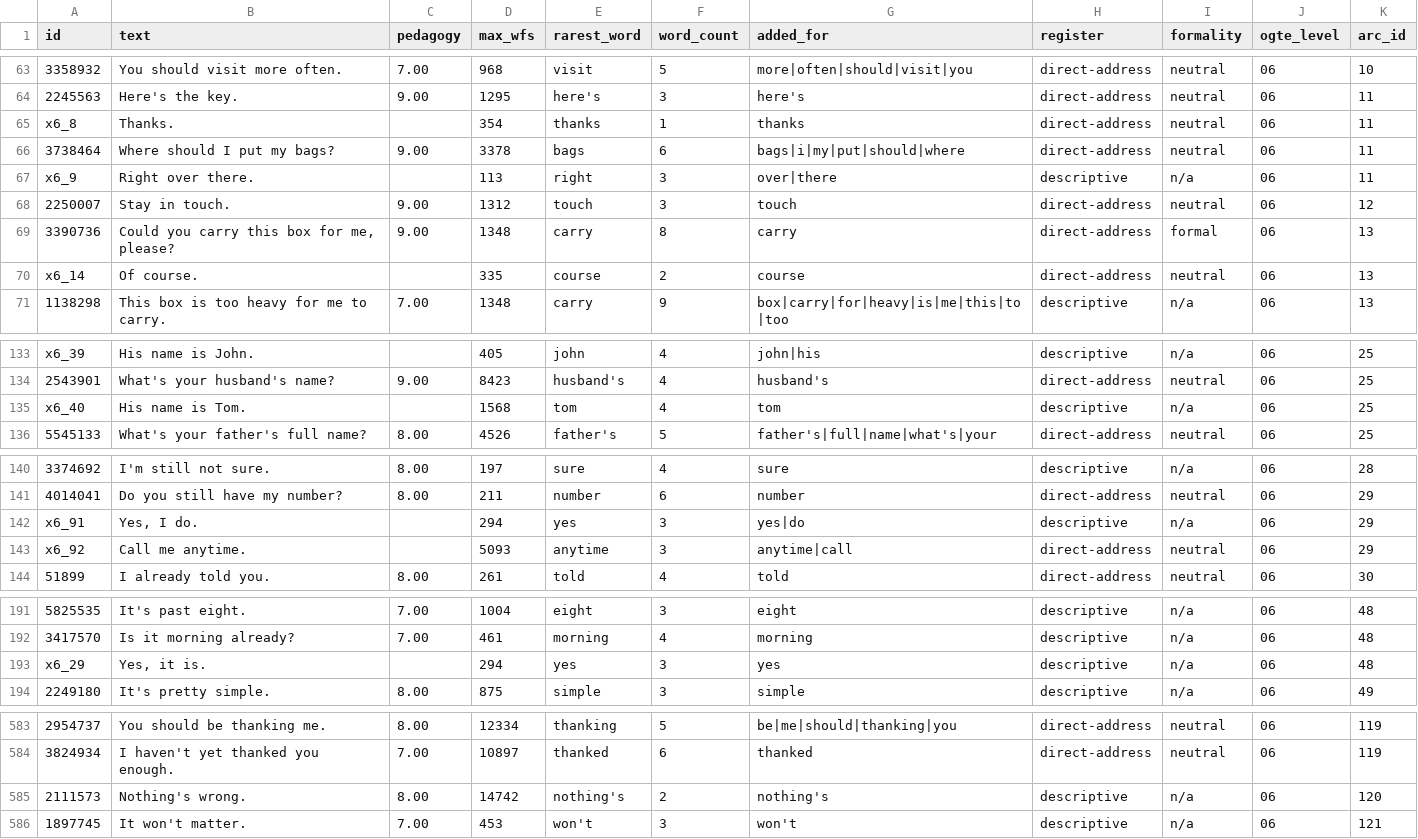
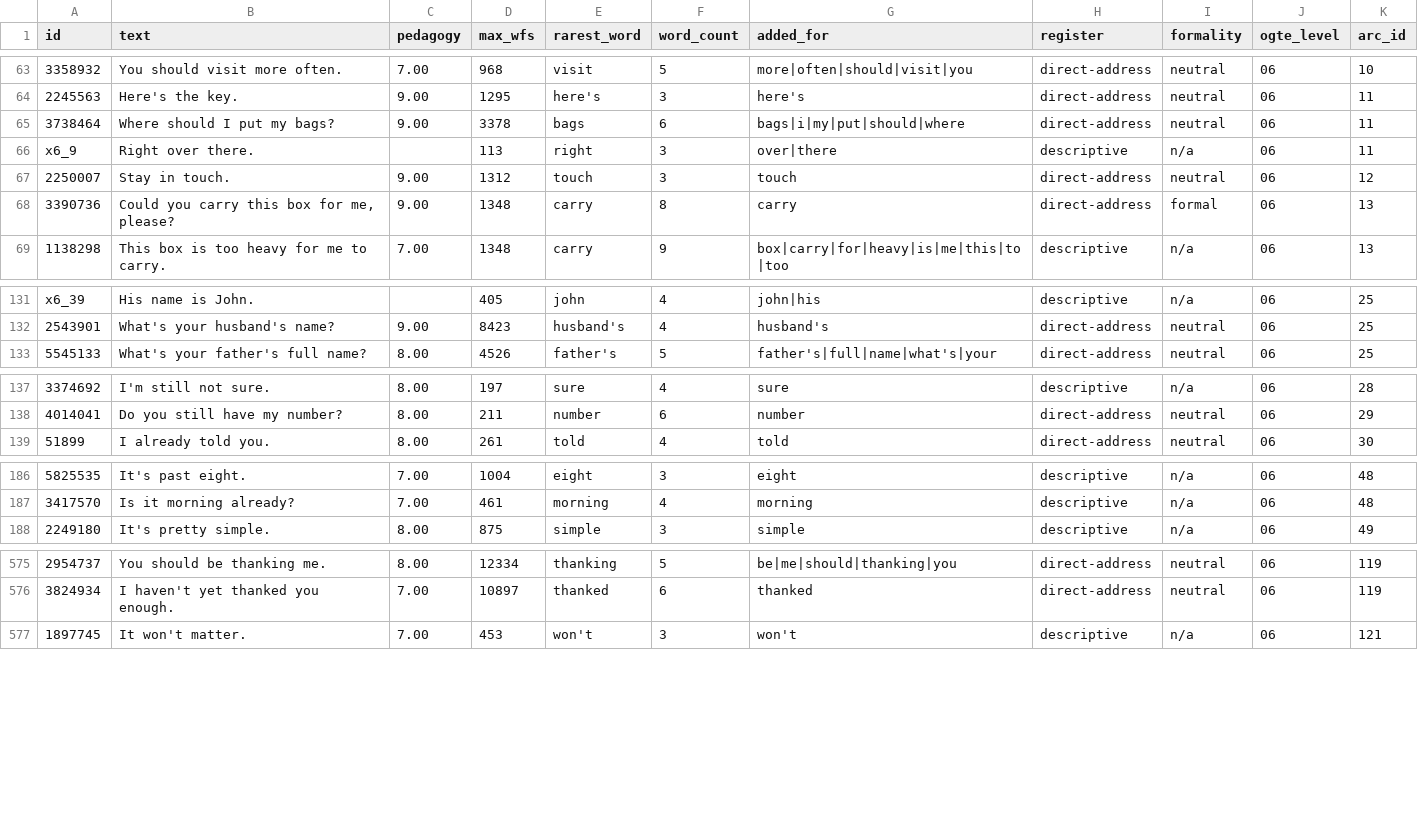
Before and after one commit to PaulErmler/phrasis-app, a CSV file: data_preparation/ogte-dataset/data/output/levels_curated/ogte_06_mid_elementary.csv, drawn as a sheet; only a part is shown, gaps mark what is left out; the diff covers the shown part only; the diff names each change by its address in the sheet, - before the commit and + after, or states it on an @@ line.

Commit message:
updates dataset and content ensuring

```diff
--- a/data_preparation/ogte-dataset/data/output/levels_curated/ogte_06_mid_elementary.csv
+++ b/data_preparation/ogte-dataset/data/output/levels_curated/ogte_06_mid_elementary.csv
-row 65: x6_8 | Thanks. |  | 354 | thanks | 1 | thanks | direct-address | neutral | 06 | 11
-row 70: x6_14 | Of course. |  | 335 | course | 2 | course | direct-address | neutral | 06 | 13
-row 135: x6_40 | His name is Tom. |  | 1568 | tom | 4 | tom | descriptive | n/a | 06 | 25
-row 142: x6_91 | Yes, I do. |  | 294 | yes | 3 | yes|do | descriptive | n/a | 06 | 29
-row 143: x6_92 | Call me anytime. |  | 5093 | anytime | 3 | anytime|call | direct-address | neutral | 06 | 29
-row 193: x6_29 | Yes, it is. |  | 294 | yes | 3 | yes | descriptive | n/a | 06 | 48
-row 585: 2111573 | Nothing's wrong. | 8.00 | 14742 | nothing's | 2 | nothing's | descriptive | n/a | 06 | 120
```
Also changed, not shown: 10 removed rows elsewhere in this file, data_preparation/ogte-dataset/data/output/levels_curated/ogte_07_high_elementary.csv, data_preparation/ogte-dataset/data/output/levels_curated/ogte_11_early_upper_intermediate.csv, 18 other files.
